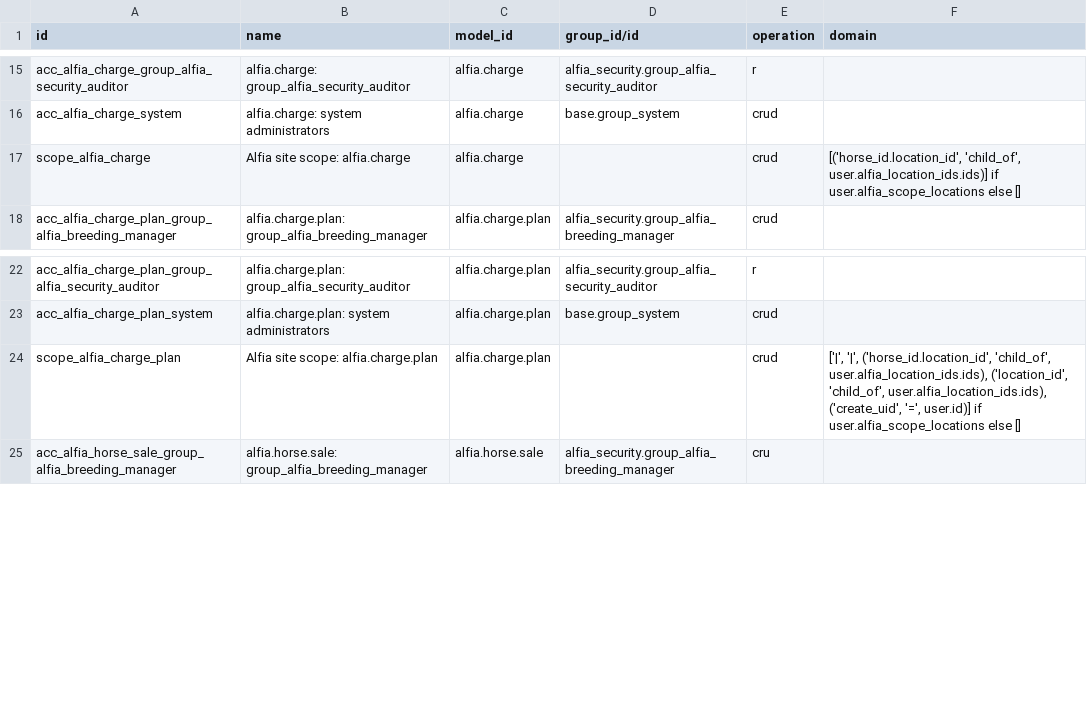
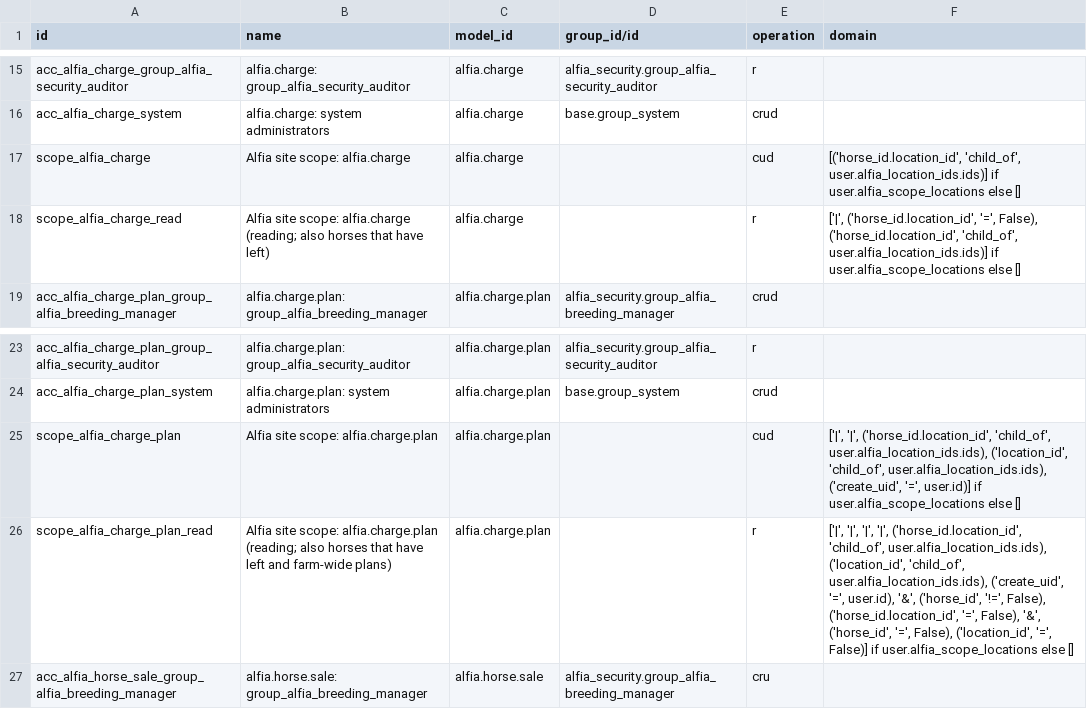
Before and after one commit to vip1982-45/Alfia_odoo_repo, a CSV file: alfia_addons/alfia_equine_ops/security/ir.access.csv, drawn as a sheet; only a part is shown, gaps mark what is left out.

```diff
--- a/alfia_addons/alfia_equine_ops/security/ir.access.csv
+++ b/alfia_addons/alfia_equine_ops/security/ir.access.csv
@@ -16,3 +16,4 @@ acc_alfia_charge_group_alfia_security_auditor,alfia.charge: group_alfia_security
 acc_alfia_charge_system,alfia.charge: system administrators,alfia.charge,base.group_system,crud,
-scope_alfia_charge,Alfia site scope: alfia.charge,alfia.charge,,crud,"[('horse_id.location_id', 'child_of', user.alfia_location_ids.ids)] if user.alfia_scope_locations else []"
+scope_alfia_charge,Alfia site scope: alfia.charge,alfia.charge,,cud,"[('horse_id.location_id', 'child_of', user.alfia_location_ids.ids)] if user.alfia_scope_locations else []"
+scope_alfia_charge_read,Alfia site scope: alfia.charge (reading; also horses that have left),alfia.charge,,r,"['|', ('horse_id.location_id', '=', False), ('horse_id.location_id', 'child_of', user.alfia_location_ids.ids)] if user.alfia_scope_locations else []"
 acc_alfia_charge_plan_group_alfia_breeding_manager,alfia.charge.plan: group_alfia_breeding_manager,alfia.charge.plan,alfia_security.group_alfia_breeding_manager,crud,
@@ -23,3 +24,4 @@ acc_alfia_charge_plan_group_alfia_security_auditor,alfia.charge.plan: group_alfi
 acc_alfia_charge_plan_system,alfia.charge.plan: system administrators,alfia.charge.plan,base.group_system,crud,
-scope_alfia_charge_plan,Alfia site scope: alfia.charge.plan,alfia.charge.plan,,crud,"['|', '|', ('horse_id.location_id', 'child_of', user.alfia_location_ids.ids), ('location_id', 'child_of', user.alfia_location_ids.ids), ('create_uid', '=', user.id)] if user.alfia_scope_locations else []"
+scope_alfia_charge_plan,Alfia site scope: alfia.charge.plan,alfia.charge.plan,,cud,"['|', '|', ('horse_id.location_id', 'child_of', user.alfia_location_ids.ids), ('location_id', 'child_of', user.alfia_location_ids.ids), ('create_uid', '=', user.id)] if user.alfia_scope_locations else []"
+scope_alfia_charge_plan_read,Alfia site scope: alfia.charge.plan (reading; also horses that have left and farm-wide plans),alfia.charge.plan,,r,"['|', '|', '|', '|', ('horse_id.location_id', 'child_of', user.alfia_location_ids.ids), ('location_id', 'child_of', user.alfia_location_ids.ids), ('create_uid', '=', user.id), '&', ('horse_id', '!=', False), ('horse_id.location_id', '=', False), '&', ('horse_id', '=', False), ('location_id', '=', False)] if user.alfia_scope_locations else []"
 acc_alfia_horse_sale_group_alfia_breeding_manager,alfia.horse.sale: group_alfia_breeding_manager,alfia.horse.sale,alfia_security.group_alfia_breeding_manager,cru,
```
Also changed, not shown: alfia_addons/alfia_equine/security/ir.access.csv, alfia_addons/alfia_security/security/ir.access.csv, 18 other files.
